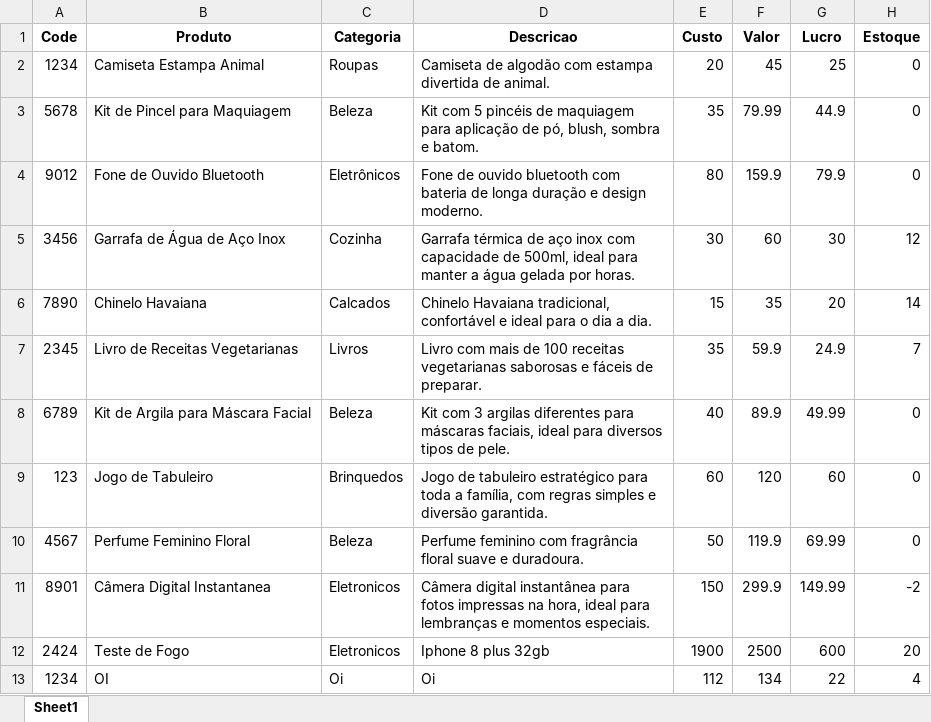
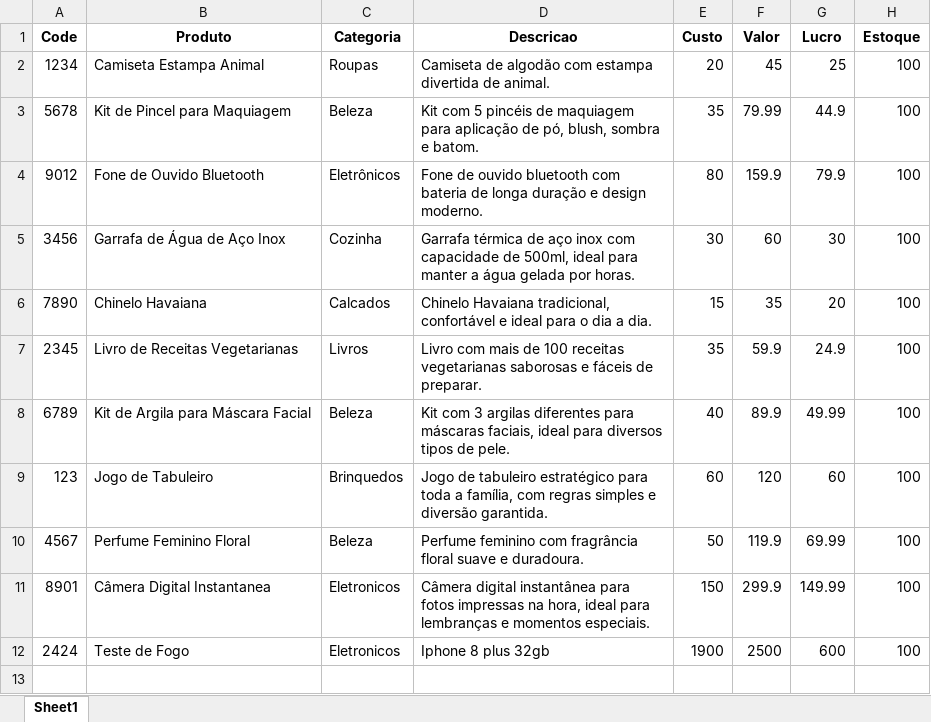
Before and after one commit to Raphael-Maximowski/PythonProject, an Excel workbook: produtos.xlsx, sheet Sheet1, drawn as a sheet; values as stored, in another font and other column widths than the file's, no borders; charts and pictures and conditional formats not drawn; the diff names each change by its address in the sheet, - before the commit and + after, or states it on an @@ line.

```diff
--- a/produtos.xlsx (sheet Sheet1)
+++ b/produtos.xlsx (sheet Sheet1)
-H2:H4 (Estoque): 0
+H2:H4 (Estoque): 100
-H5 (Estoque): 12
+H5 (Estoque): 100
-H6 (Estoque): 14
+H6 (Estoque): 100
-H7 (Estoque): 7
+H7 (Estoque): 100
-H8:H10 (Estoque): 0
+H8:H10 (Estoque): 100
-H11 (Estoque): -2
+H11 (Estoque): 100
-H12 (Estoque): 20
+H12 (Estoque): 100
-row 13: 1234 | OI | Oi | Oi | 112 | 134 | 22 | 4
```
Also changed, not shown: charts or pictures, historico_vendas.xlsx, users.xlsx, 1 other file.
